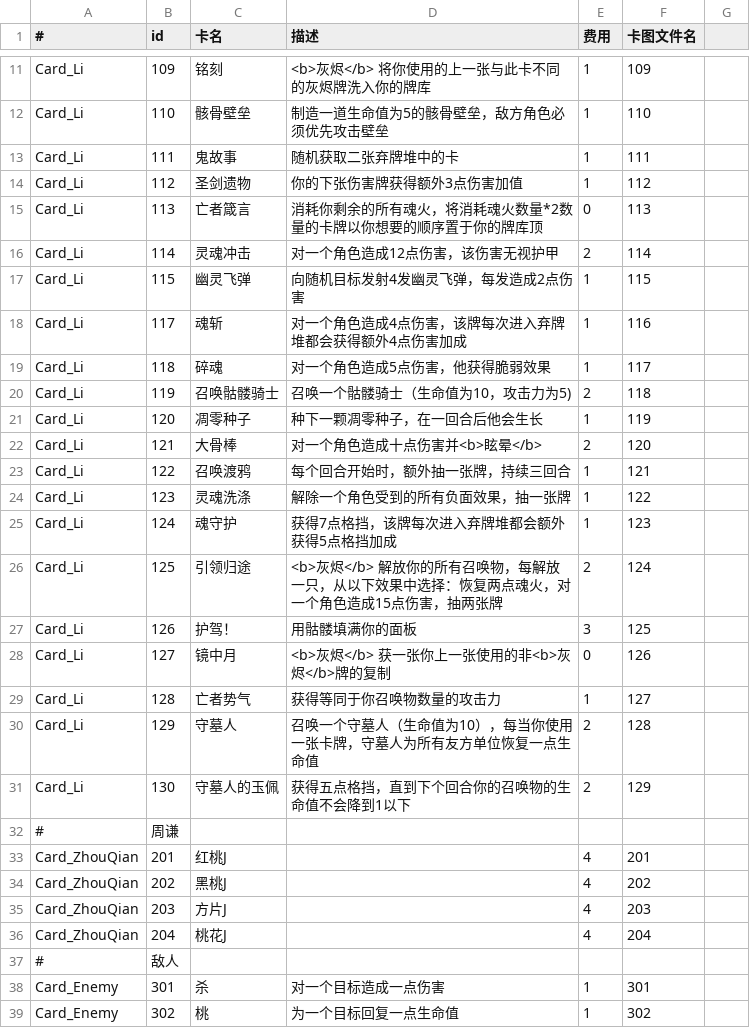
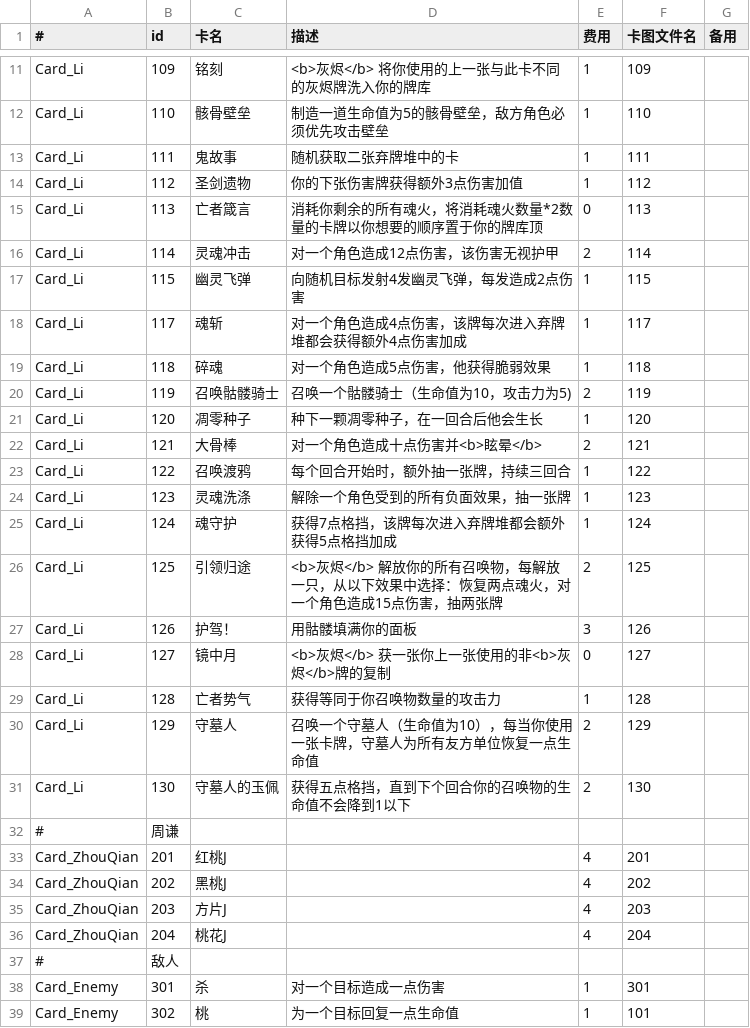
Before and after one commit to charleszhao999/JiJi_Assets, a CSV file: 游戏设计/卡牌表.csv, drawn as a sheet; only a part is shown, gaps mark what is left out; the diff names each change by its address in the sheet, - before the commit and + after, or states it on an @@ line.

Commit message:
卡牌表增加一列备用行，用以修复无法读取卡图的bug

```diff
--- a/游戏设计/卡牌表.csv
+++ b/游戏设计/卡牌表.csv
-G1: (empty)
+G1: 备用
-F18 (卡图文件名): 116
+F18 (卡图文件名): 117
-F19 (卡图文件名): 117
+F19 (卡图文件名): 118
-F20 (卡图文件名): 118
+F20 (卡图文件名): 119
-F21 (卡图文件名): 119
+F21 (卡图文件名): 120
-F22 (卡图文件名): 120
+F22 (卡图文件名): 121
-F23 (卡图文件名): 121
+F23 (卡图文件名): 122
-F24 (卡图文件名): 122
+F24 (卡图文件名): 123
-F25 (卡图文件名): 123
+F25 (卡图文件名): 124
-F26 (卡图文件名): 124
+F26 (卡图文件名): 125
-F27 (卡图文件名): 125
+F27 (卡图文件名): 126
-F28 (卡图文件名): 126
+F28 (卡图文件名): 127
-F29 (卡图文件名): 127
+F29 (卡图文件名): 128
-F30 (卡图文件名): 128
+F30 (卡图文件名): 129
-F31 (卡图文件名): 129
+F31 (卡图文件名): 130
-F39 (卡图文件名): 302
+F39 (卡图文件名): 101
```
